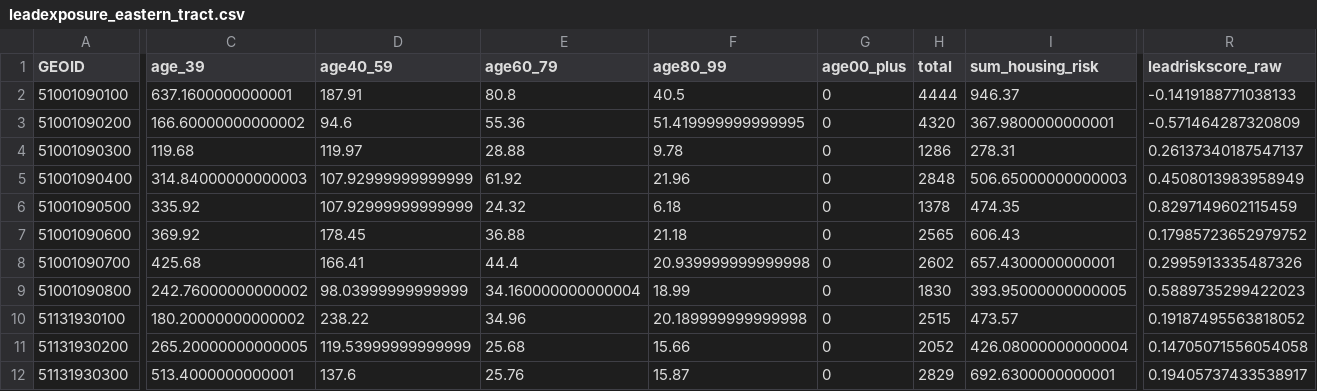
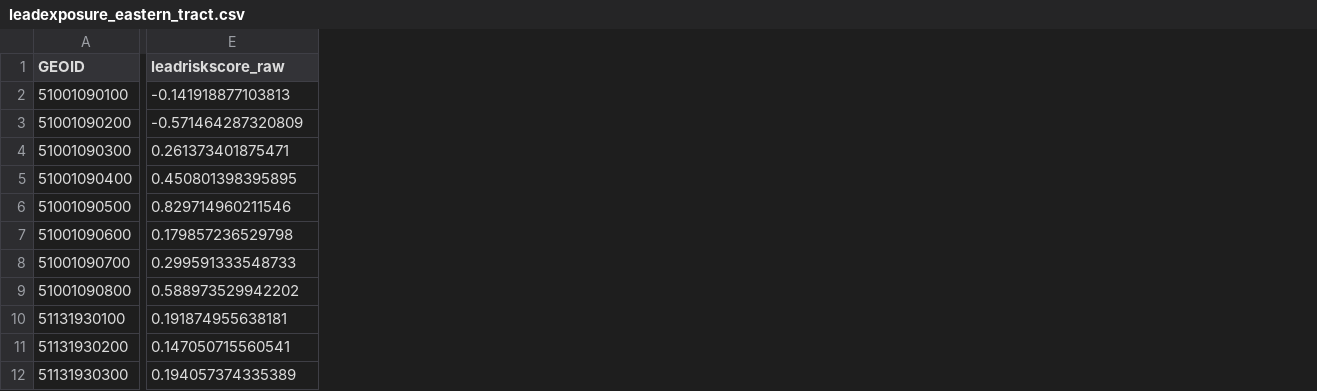
Before and after one commit to virginiaequitycenter/summer-sandbox, a CSV file: eastern_shore_collection/data/leadexposure_eastern_tract.csv, drawn as a sheet; only a part is shown, gaps mark what is left out; removed rows and columns are numbered as before the commit, all else as after; the diff covers the shown part only; the diff names each change by its address in the sheet, - before the commit and + after, or states it on an @@ line.

Commit message:
update lead exp files

```diff
--- a/eastern_shore_collection/data/leadexposure_eastern_tract.csv
+++ b/eastern_shore_collection/data/leadexposure_eastern_tract.csv
-column C (age_39), rows 2-12: 637.1600000000001 | 166.60000000000002 | 119.68 | 314.84000000000003 | 335.92 | 369.92 | 425.68 | 242.76000000000002 | 180.20000000000002 | 265.20000000000005 | 513.4000000000001
-column D (age40_59), rows 2-12: 187.91 | 94.6 | 119.97 | 107.92999999999999 | 107.92999999999999 | 178.45 | 166.41 | 98.03999999999999 | 238.22 | 119.53999999999999 | 137.6
-column E (age60_79), rows 2-12: 80.8 | 55.36 | 28.88 | 61.92 | 24.32 | 36.88 | 44.4 | 34.160000000000004 | 34.96 | 25.68 | 25.76
-column F (age80_99), rows 2-12: 40.5 | 51.419999999999995 | 9.78 | 21.96 | 6.18 | 21.18 | 20.939999999999998 | 18.99 | 20.189999999999998 | 15.66 | 15.87
-column G (age00_plus), rows 2-12: all 0
-column H (total), rows 2-12: 4444 | 4320 | 1286 | 2848 | 1378 | 2565 | 2602 | 1830 | 2515 | 2052 | 2829
-column I (sum_housing_risk), rows 2-12: 946.37 | 367.9800000000001 | 278.31 | 506.65000000000003 | 474.35 | 606.43 | 657.4300000000001 | 393.95000000000005 | 473.57 | 426.08000000000004 | 692.6300000000001
-E2 (leadriskscore_raw): -0.1419188771038133
+E2 (leadriskscore_raw): -0.141918877103813
-E4 (leadriskscore_raw): 0.26137340187547137
+E4 (leadriskscore_raw): 0.261373401875471
-E5 (leadriskscore_raw): 0.4508013983958949
+E5 (leadriskscore_raw): 0.450801398395895
-E6 (leadriskscore_raw): 0.8297149602115459
+E6 (leadriskscore_raw): 0.829714960211546
-E7 (leadriskscore_raw): 0.17985723652979752
+E7 (leadriskscore_raw): 0.179857236529798
-E8 (leadriskscore_raw): 0.2995913335487326
+E8 (leadriskscore_raw): 0.299591333548733
-E9 (leadriskscore_raw): 0.5889735299422023
+E9 (leadriskscore_raw): 0.588973529942202
-E10 (leadriskscore_raw): 0.19187495563818052
+E10 (leadriskscore_raw): 0.191874955638181
-E11 (leadriskscore_raw): 0.14705071556054058
+E11 (leadriskscore_raw): 0.147050715560541
-E12 (leadriskscore_raw): 0.19405737433538917
+E12 (leadriskscore_raw): 0.194057374335389
```
Also changed, not shown: 4 added columns and 8 removed columns elsewhere in this file, 4 other files.
